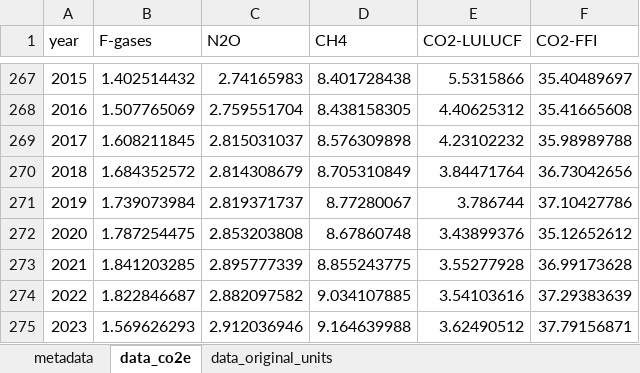
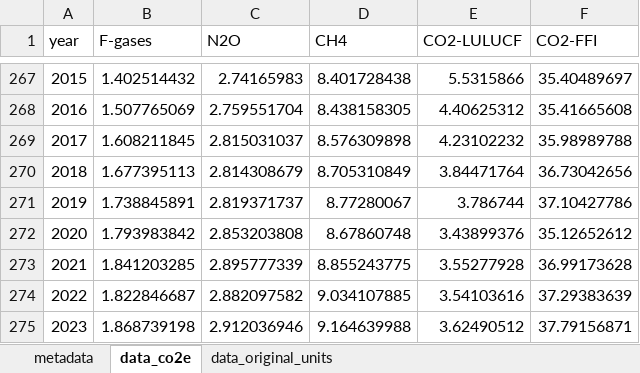
Before and after one commit to ClimateIndicator/GHG-Emissions-Assessment, an Excel workbook: results/ghg_emissions_co2e_2025.xlsx, sheet data_co2e, drawn as a sheet; only a part is shown, gaps mark what is left out; values as stored, in another font and other column widths than the file's, no borders; the diff names each change by its address in the sheet, - before the commit and + after, or states it on an @@ line.

```diff
--- a/results/ghg_emissions_co2e_2025.xlsx (sheet data_co2e)
+++ b/results/ghg_emissions_co2e_2025.xlsx (sheet data_co2e)
-B270 (F-gases): 1.684352572
+B270 (F-gases): 1.677395113
-B271 (F-gases): 1.739073984
+B271 (F-gases): 1.738845891
-B272 (F-gases): 1.787254475
+B272 (F-gases): 1.793983842
-B275 (F-gases): 1.569626293
+B275 (F-gases): 1.868739198
```
Also changed, not shown: results/section_2_2_table_2025.xlsx, 13 other files.
